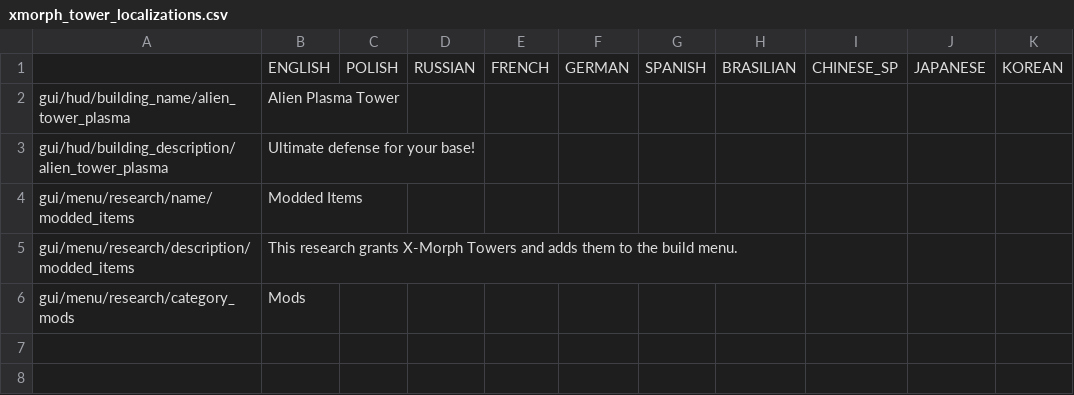
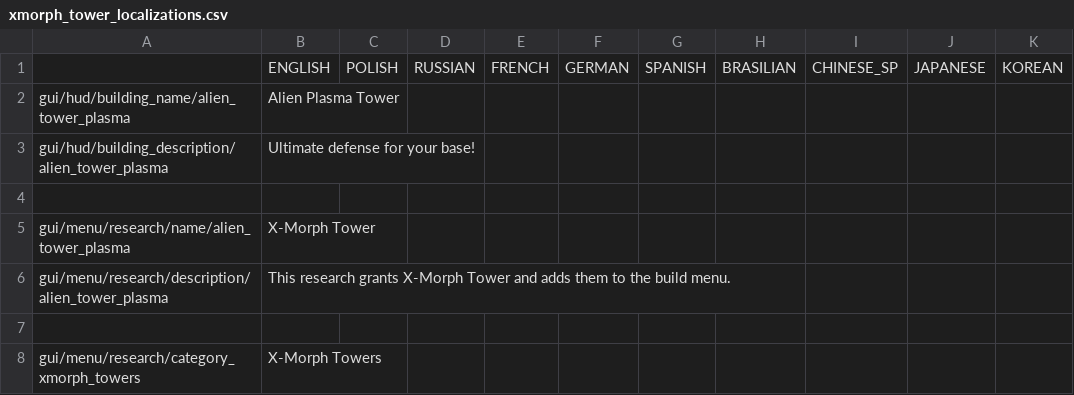
Before and after one commit to PonomarevDmitry/RiftbreakersMods, a CSV file: X-Morph Tower/gui/xmorph_tower_localizations.csv, drawn as a sheet.

Commit message:
X-Morph Tower. Renaming research tree.

```diff
--- a/X-Morph Tower/gui/xmorph_tower_localizations.csv
+++ b/X-Morph Tower/gui/xmorph_tower_localizations.csv
@@ -3,4 +3,6 @@ gui/hud/building_name/alien_tower_plasma;Alien Plasma Tower;;;;;;;;;
 gui/hud/building_description/alien_tower_plasma;Ultimate defense for your base!;;;;;;;;;
-gui/menu/research/name/modded_items;Modded Items;;;;;;;;;
-gui/menu/research/description/modded_items;This research grants X-Morph Towers and adds them to the build menu.;;;;;;;;;
-gui/menu/research/category_mods;Mods;;;;;;;;;
+;;;;;;;;;;
+gui/menu/research/name/alien_tower_plasma;X-Morph Tower;;;;;;;;;
+gui/menu/research/description/alien_tower_plasma;This research grants X-Morph Tower and adds them to the build menu.;;;;;;;;;
+;;;;;;;;;;
+gui/menu/research/category_xmorph_towers;X-Morph Towers;;;;;;;;;
```
Also changed, not shown: 1 other file.
